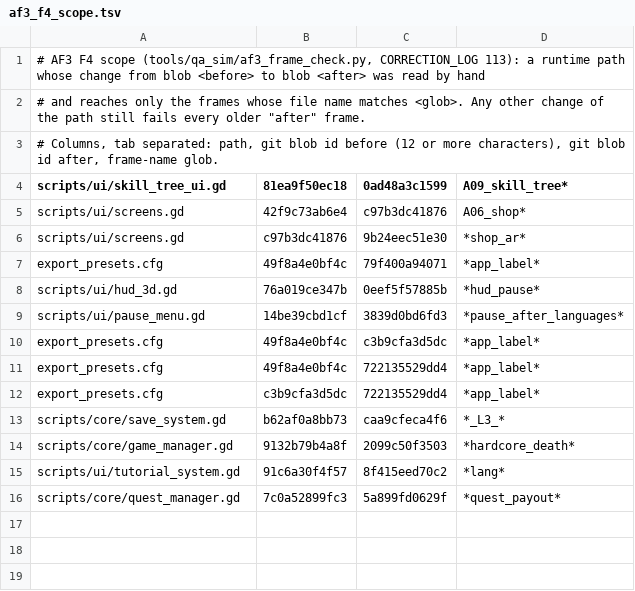
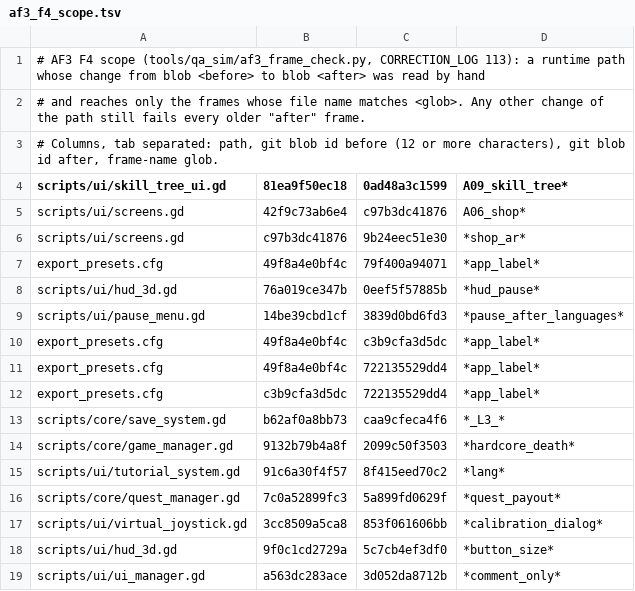
Before and after one commit to maxxxxx55555/igra, a TSV file: tools/qa_sim/af3_f4_scope.tsv, drawn as a sheet.

```diff
--- a/tools/qa_sim/af3_f4_scope.tsv
+++ b/tools/qa_sim/af3_f4_scope.tsv
@@ -16 +16,4 @@ scripts/ui/tutorial_system.gd	91c6a30f4f57	8f415eed70c2	*lang*
 scripts/core/quest_manager.gd	7c0a52899fc3	5a899fd0629f	*quest_payout*
+scripts/ui/virtual_joystick.gd	3cc8509a5ca8	853f061606bb	*calibration_dialog*
+scripts/ui/hud_3d.gd	9f0c1cd2729a	5c7cb4ef3df0	*button_size*
+scripts/ui/ui_manager.gd	a563dc283ace	3d052da8712b	*comment_only*
```
Also changed, not shown: 4 other files.
